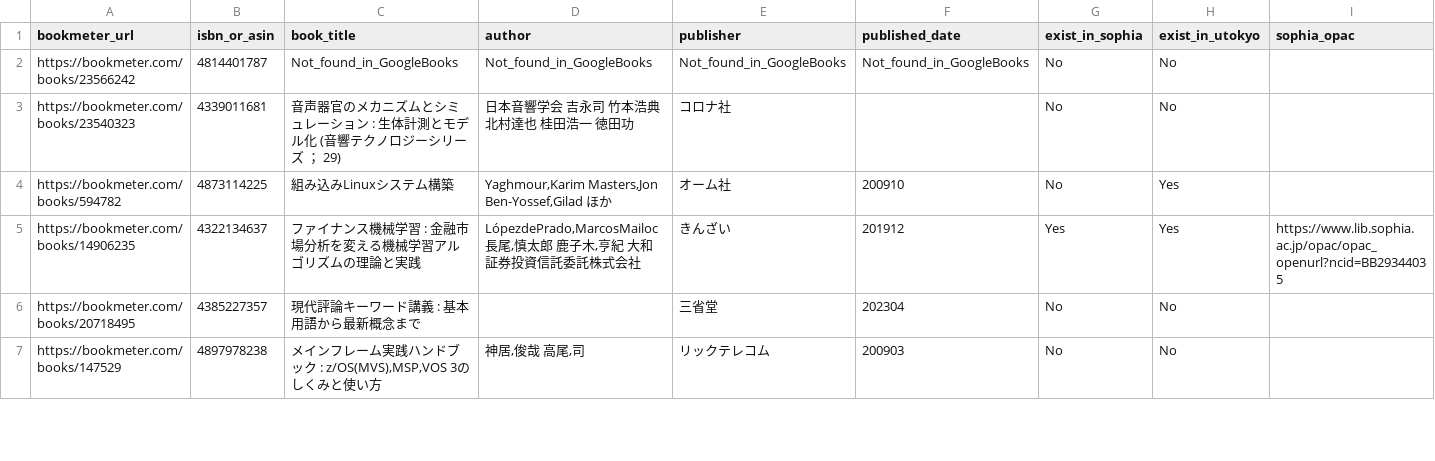
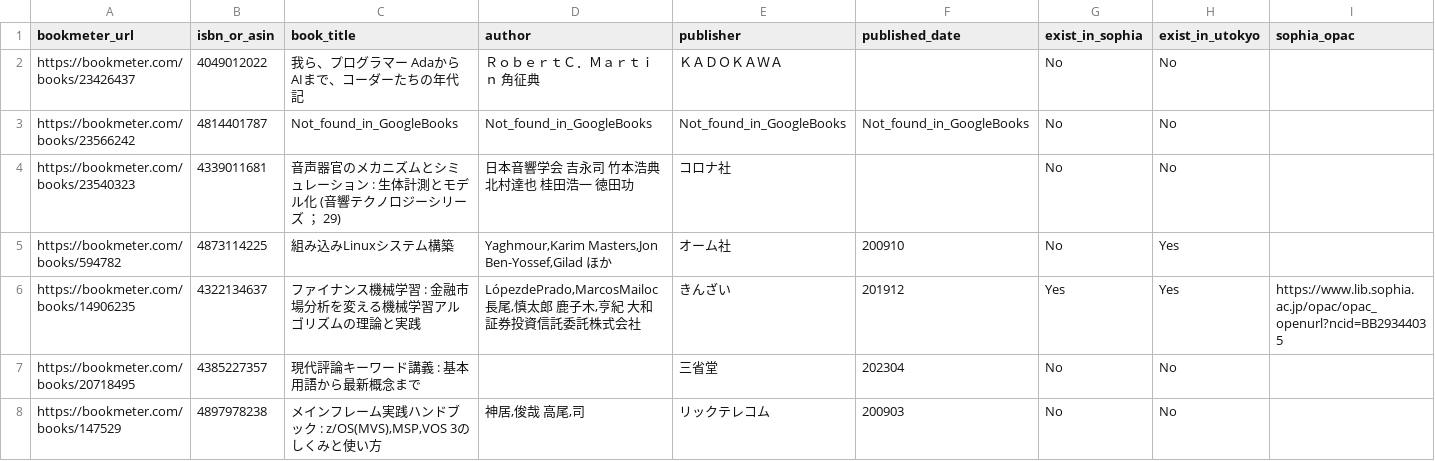
Before and after one commit to stepney141/bookmaker, a CSV file: apps/bookmeter/csv/bookmeter_wish_books.csv, drawn as a sheet; only a part is shown; rows hold the shown columns only; the diff names each change by its address in the sheet, - before the commit and + after, or states it on an @@ line.

```diff
--- a/apps/bookmeter/csv/bookmeter_wish_books.csv
+++ b/apps/bookmeter/csv/bookmeter_wish_books.csv
+row 2: https://bookmeter.com/books/23426437 | 4049012022 | 我ら、プログラマー AdaからAIまで、コーダーたちの年代記 | ＲｏｂｅｒｔＣ．Ｍａｒｔｉｎ 角征典 | ＫＡＤＯＫＡＷＡ |  | No | No
```
Also changed, not shown: apps/bookmeter/csv/not_in_Sophia.csv, apps/bookmeter/csv/not_in_Sophia_and_UTokyo.csv, 2 other files.
